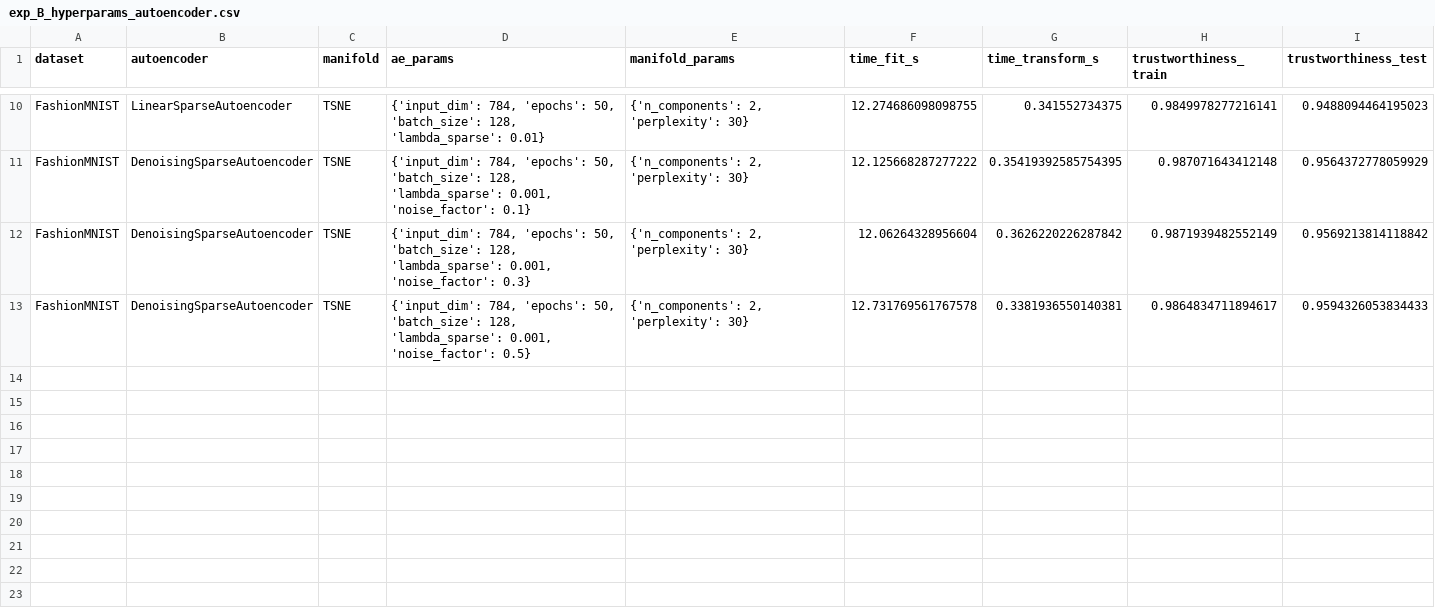
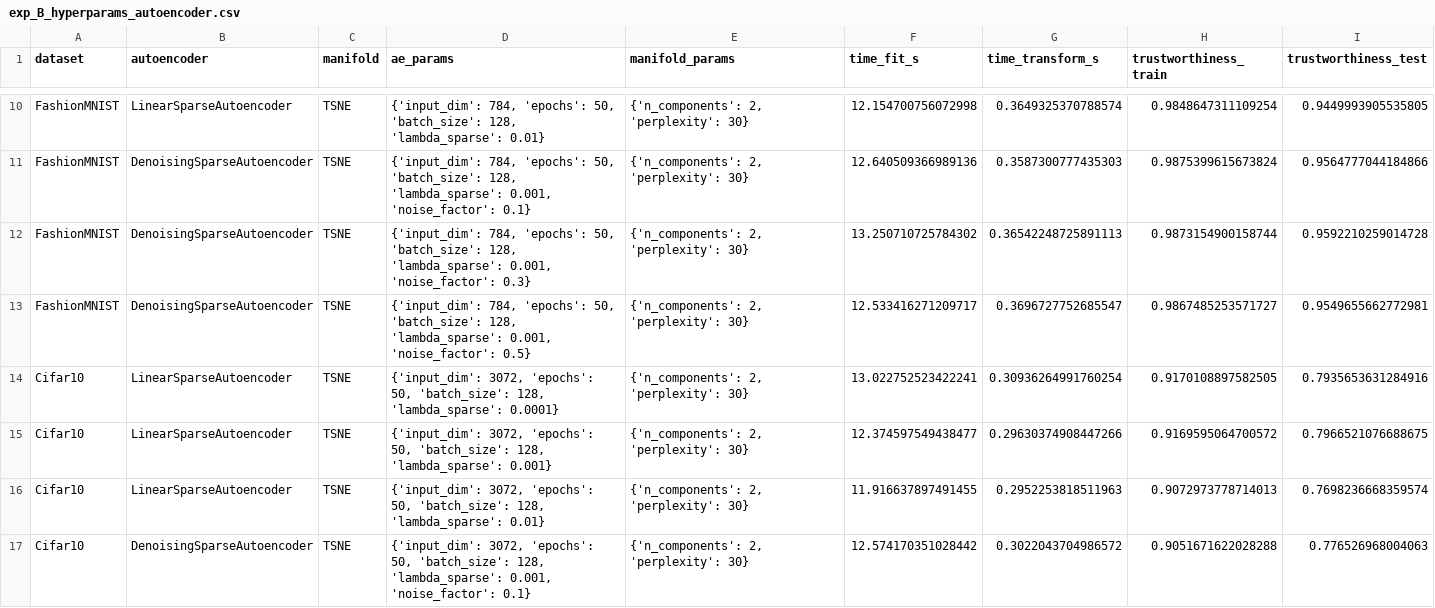
Before and after one commit to KaiserAI/P1ML3MixedManifold, a CSV file: experiments/results/exp_B_hyperparams_autoencoder.csv, drawn as a sheet; only a part is shown, gaps mark what is left out; the diff covers the shown part only; the diff names each change by its address in the sheet, - before the commit and + after, or states it on an @@ line.

```diff
--- a/experiments/results/exp_B_hyperparams_autoencoder.csv
+++ b/experiments/results/exp_B_hyperparams_autoencoder.csv
-F10 (time_fit_s): 12.274686098098755
+F10 (time_fit_s): 12.154700756072998
-G10 (time_transform_s): 0.341552734375
+G10 (time_transform_s): 0.3649325370788574
-H10 (trustworthiness_train): 0.9849978277216141
+H10 (trustworthiness_train): 0.9848647311109254
-I10 (trustworthiness_test): 0.9488094464195023
+I10 (trustworthiness_test): 0.9449993905535805
-F11 (time_fit_s): 12.125668287277222
+F11 (time_fit_s): 12.640509366989136
-G11 (time_transform_s): 0.35419392585754395
+G11 (time_transform_s): 0.3587300777435303
-H11 (trustworthiness_train): 0.987071643412148
+H11 (trustworthiness_train): 0.9875399615673824
-I11 (trustworthiness_test): 0.9564372778059929
+I11 (trustworthiness_test): 0.9564777044184866
-F12 (time_fit_s): 12.06264328956604
+F12 (time_fit_s): 13.250710725784302
-G12 (time_transform_s): 0.3626220226287842
+G12 (time_transform_s): 0.36542248725891113
-H12 (trustworthiness_train): 0.9871939482552149
+H12 (trustworthiness_train): 0.9873154900158744
-I12 (trustworthiness_test): 0.9569213814118842
+I12 (trustworthiness_test): 0.9592210259014728
-F13 (time_fit_s): 12.731769561767578
+F13 (time_fit_s): 12.533416271209717
-G13 (time_transform_s): 0.3381936550140381
+G13 (time_transform_s): 0.3696727752685547
-H13 (trustworthiness_train): 0.9864834711894617
+H13 (trustworthiness_train): 0.9867485253571727
-I13 (trustworthiness_test): 0.9594326053834433
+I13 (trustworthiness_test): 0.9549655662772981
+row 14: Cifar10 | LinearSparseAutoencoder | TSNE | {'input_dim': 3072, 'epochs': 50, 'batch_size': 128, 'lambda_sparse': 0.0001} | {'n_components': 2, 'perplexity': 30} | 13.022752523422241 | 0.30936264991760254 | 0.9170108897582505 | 0.7935653631284916
+row 15: Cifar10 | LinearSparseAutoencoder | TSNE | {'input_dim': 3072, 'epochs': 50, 'batch_size': 128, 'lambda_sparse': 0.001} | {'n_components': 2, 'perplexity': 30} | 12.374597549438477 | 0.29630374908447266 | 0.9169595064700572 | 0.7966521076688675
+row 16: Cifar10 | LinearSparseAutoencoder | TSNE | {'input_dim': 3072, 'epochs': 50, 'batch_size': 128, 'lambda_sparse': 0.01} | {'n_components': 2, 'perplexity': 30} | 11.916637897491455 | 0.2952253818511963 | 0.9072973778714013 | 0.7698236668359574
+row 17: Cifar10 | DenoisingSparseAutoencoder | TSNE | {'input_dim': 3072, 'epochs': 50, 'batch_size': 128, 'lambda_sparse': 0.001, 'noise_factor': 0.1} | {'n_components': 2, 'perplexity': 30} | 12.574170351028442 | 0.3022043704986572 | 0.9051671622028288 | 0.776526968004063
```
Also changed, not shown: 8 added rows and 32 edited cells elsewhere in this file, 4 other files.
